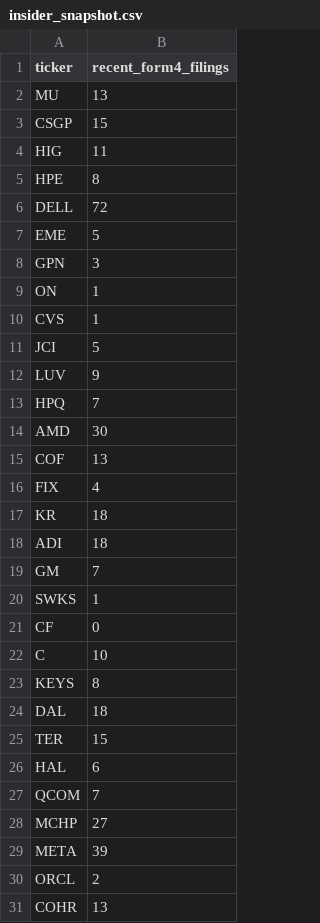
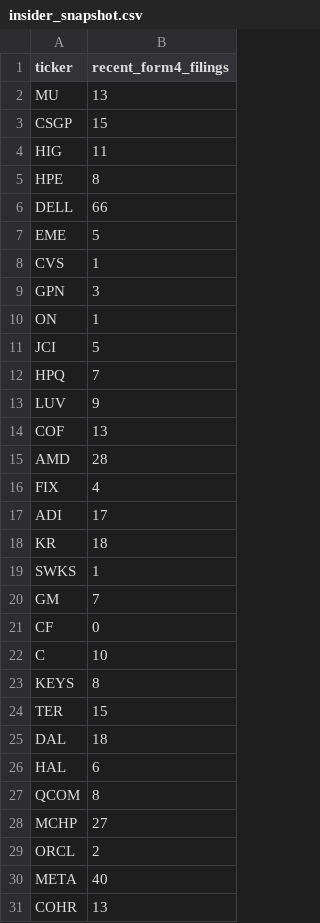
Before and after one commit to isaiahdm792-alt/stock--screener, a CSV file: insider_snapshot.csv, drawn as a sheet.

```diff
--- a/insider_snapshot.csv
+++ b/insider_snapshot.csv
@@ -5,17 +5,17 @@ HIG,11
 HPE,8
-DELL,72
+DELL,66
 EME,5
+CVS,1
 GPN,3
 ON,1
-CVS,1
 JCI,5
+HPQ,7
 LUV,9
-HPQ,7
-AMD,30
 COF,13
+AMD,28
 FIX,4
+ADI,17
 KR,18
-ADI,18
+SWKS,1
 GM,7
-SWKS,1
 CF,0
@@ -23,9 +23,9 @@ C,10
 KEYS,8
+TER,15
 DAL,18
-TER,15
 HAL,6
-QCOM,7
+QCOM,8
 MCHP,27
-META,39
 ORCL,2
+META,40
 COHR,13
```
Also changed, not shown: fundamentals_snapshot.csv, scored_snapshot.csv, 4 other files.
